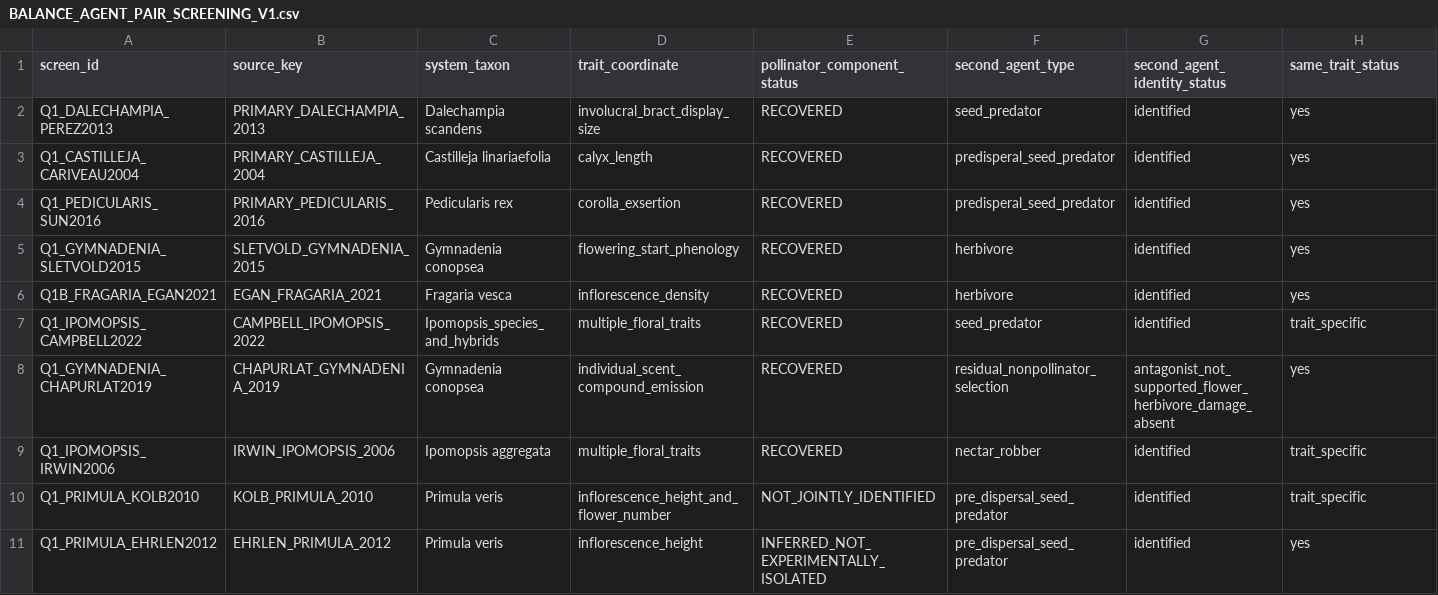
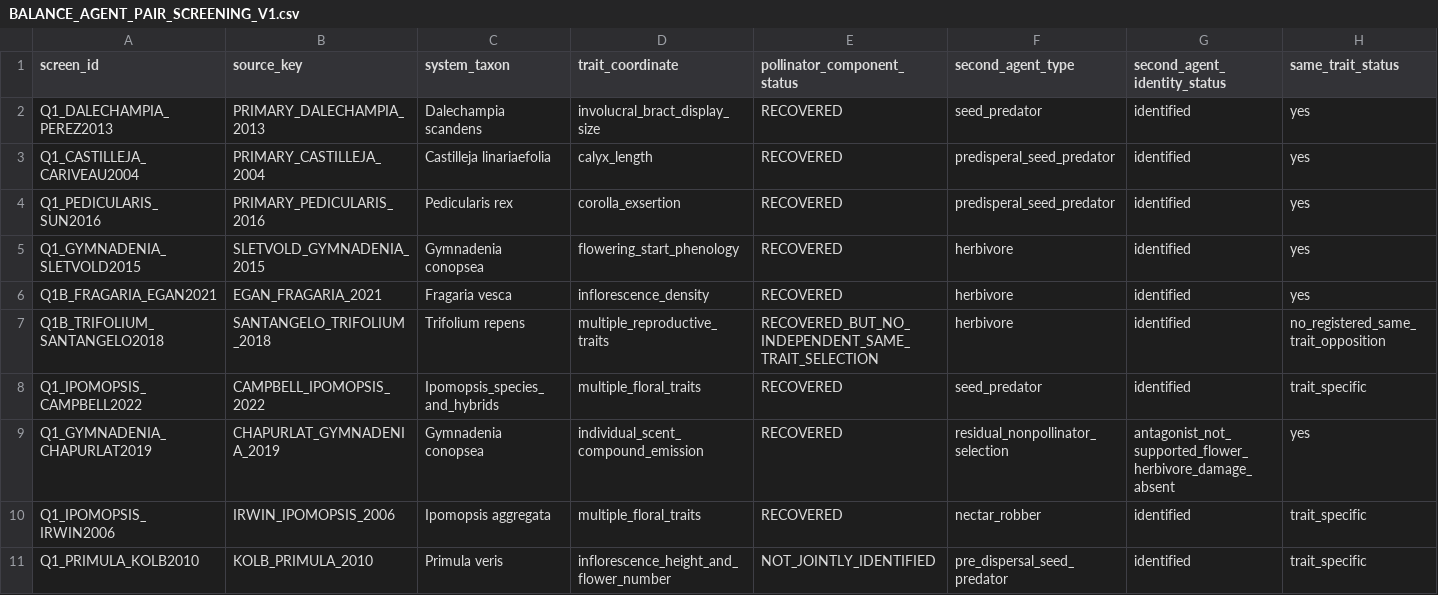
Before and after one commit to zuizui0223/balance, a CSV file: data/BALANCE_AGENT_PAIR_SCREENING_V1.csv, drawn as a sheet; only a part is shown; the shorter side is filled out with more unchanged rows; rows hold the shown columns only; the diff names each change by its address in the sheet, - before the commit and + after, or states it on an @@ line.

Commit message:
Register Trifolium factorial negative control

```diff
--- a/data/BALANCE_AGENT_PAIR_SCREENING_V1.csv
+++ b/data/BALANCE_AGENT_PAIR_SCREENING_V1.csv
+row 7: Q1B_TRIFOLIUM_SANTANGELO2018 | SANTANGELO_TRIFOLIUM_2018 | Trifolium repens | multiple_reproductive_traits | RECOVERED_BUT_NO_INDEPENDENT_SAME_TRAIT_SELECTION | herbivore | identified | no_registered_same_trait_opposition
```
